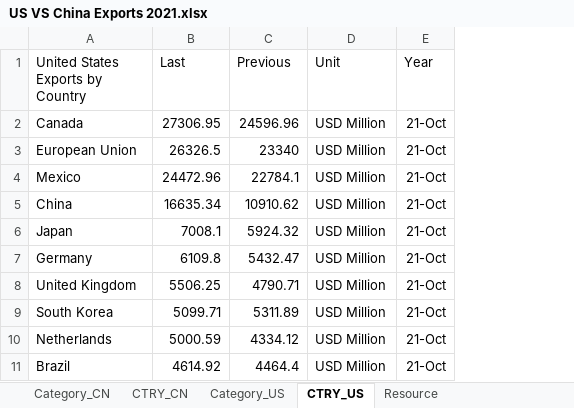
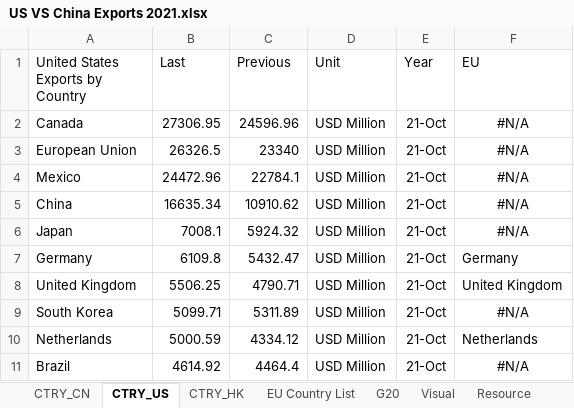
Before and after one commit to lxue9/Coursera-Assignment, an Excel workbook: US VS China Exports 2021.xlsx, sheet CTRY_US, drawn as a sheet; only a part is shown; values as stored, in another font and other column widths than the file's, no borders; the diff names each change by its address in the sheet, - before the commit and + after, or states it on an @@ line.

```diff
--- a/US VS China Exports 2021.xlsx (sheet CTRY_US)
+++ b/US VS China Exports 2021.xlsx (sheet CTRY_US)
@@ sheet tab hidden: Category_CN @@
@@ sheet tab hidden: Category_US @@
+sheet tab: CTRY_HK
+sheet tab: EU Country List
+sheet tab: G20
+sheet tab: Visual
+column F (EU), rows 2-11: #N/A | #N/A | #N/A | #N/A | #N/A | Germany | United Kingdom | #N/A | Netherlands | #N/A
```
Also changed, not shown: sheet Resource, charts or pictures.
